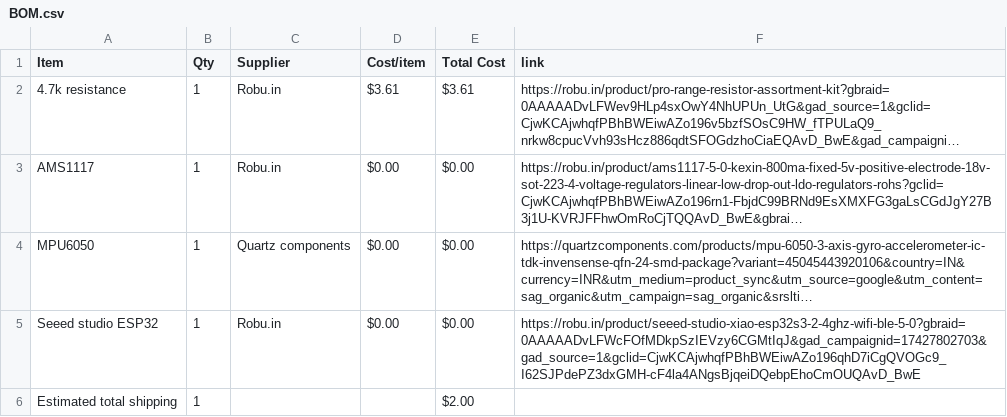
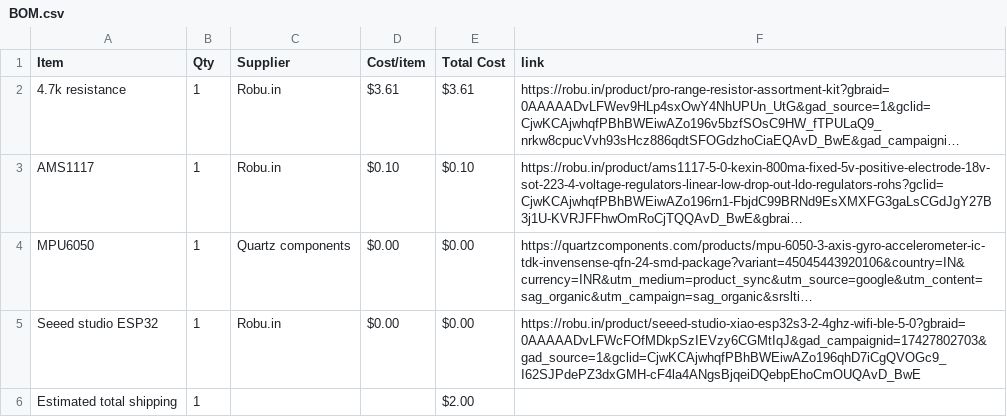
Before and after one commit to Proyash40/Micro_flight_controller, a CSV file: BOM.csv, drawn as a sheet; long unchanged cells end in …; the diff names each change by its address in the sheet, - before the commit and + after, or states it on an @@ line.

Commit message:
Sync Flight Controller from Half Life

```diff
--- a/BOM.csv
+++ b/BOM.csv
-D3 (Cost/item): $0.00
+D3 (Cost/item): $0.10
-E3 (Total Cost): $0.00
+E3 (Total Cost): $0.10
```
